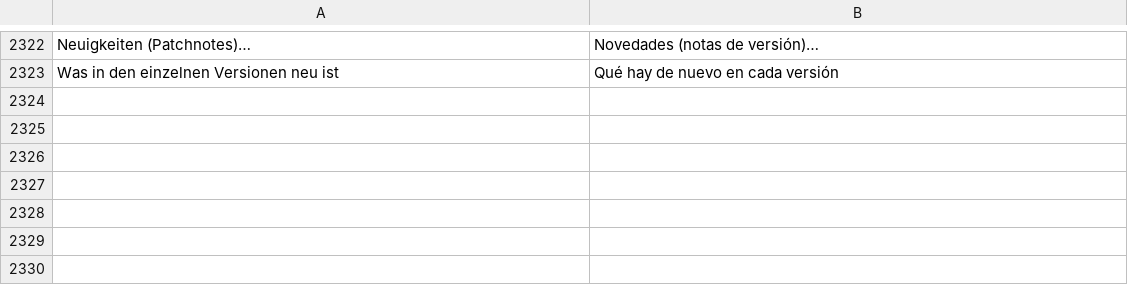
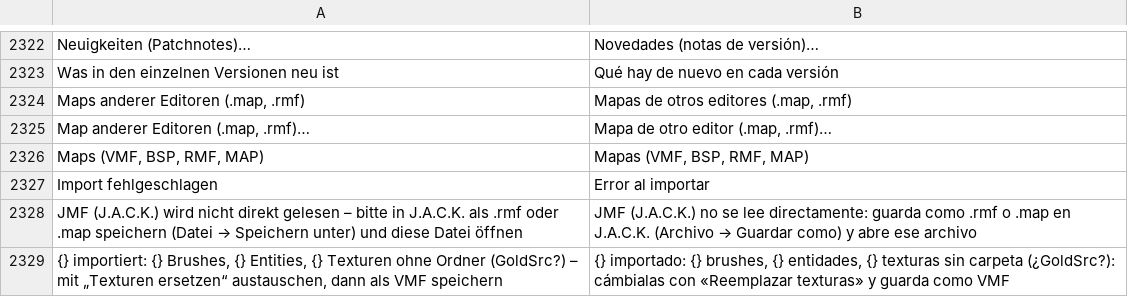
Before and after one commit to Deadshotlp/Amboss, a TSV file: assets/lang/es.tsv, drawn as a sheet; only a part is shown, gaps mark what is left out; the diff names each change by its address in the sheet, - before the commit and + after, or states it on an @@ line.

```diff
--- a/assets/lang/es.tsv
+++ b/assets/lang/es.tsv
+row 2324: Maps anderer Editoren (.map, .rmf) | Mapas de otros editores (.map, .rmf)
+row 2325: Map anderer Editoren (.map, .rmf)… | Mapa de otro editor (.map, .rmf)…
+row 2326: Maps (VMF, BSP, RMF, MAP) | Mapas (VMF, BSP, RMF, MAP)
+row 2327: Import fehlgeschlagen | Error al importar
+row 2328: JMF (J.A.C.K.) wird nicht direkt gelesen – bitte in J.A.C.K. als .rmf oder .map speichern (Datei → Speichern unter) und diese Datei öffnen | JMF (J.A.C.K.) no se lee directamente: guarda como .rmf o .map en J.A.C.K. (Archivo → Guardar como) y abre ese archivo
+row 2329: {} importiert: {} Brushes, {} Entities, {} Texturen ohne Ordner (GoldSrc?) – mit „Texturen ersetzen“ austauschen, dann als VMF speichern | {} importado: {} brushes, {} entidades, {} texturas sin carpeta (¿GoldSrc?): cámbialas con «Reemplazar texturas» y guarda como VMF
```
Also changed, not shown: assets/lang/en.tsv, assets/lang/fr.tsv, 6 other files.
